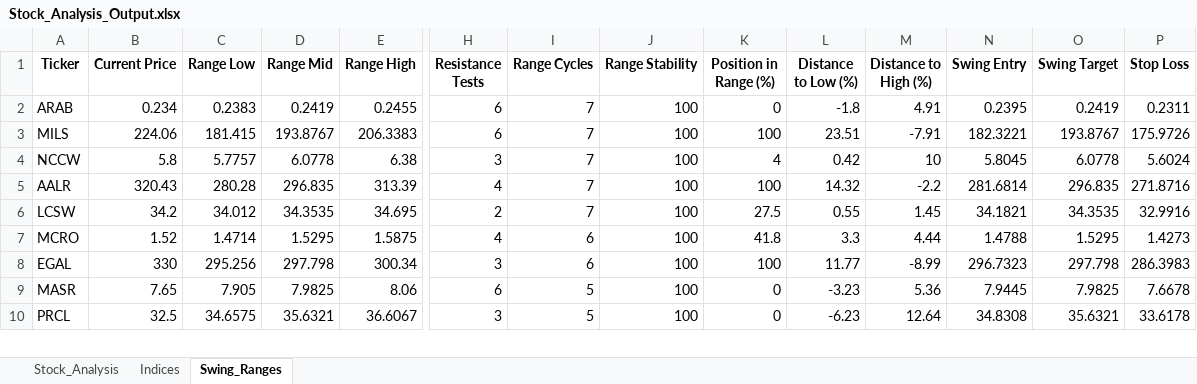
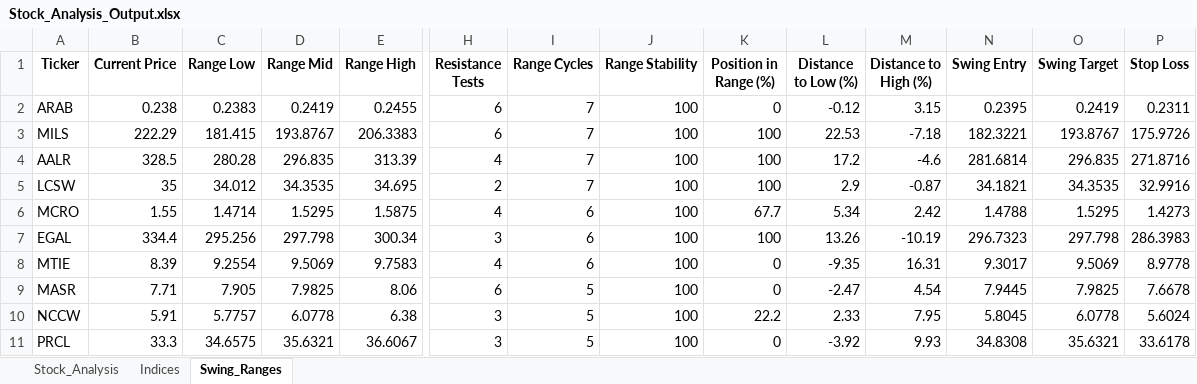
Before and after one commit to ARa2of/egx-stock-analysis, an Excel workbook: Stock_Analysis_Output.xlsx, sheet Swing_Ranges, drawn as a sheet; only a part is shown, gaps mark what is left out; values as stored, in another font and other column widths than the file's, no borders; removed rows and columns are numbered as before the commit, all else as after; rows hold the shown columns only; the diff covers the shown part only; the diff names each change by its address in the sheet, - before the commit and + after, or states it on an @@ line.

```diff
--- a/Stock_Analysis_Output.xlsx (sheet Swing_Ranges)
+++ b/Stock_Analysis_Output.xlsx (sheet Swing_Ranges)
-B2 (Current Price): 0.234
+B2 (Current Price): 0.238
-L2 (Distance to Low (%)): -1.8
+L2 (Distance to Low (%)): -0.12
-M2 (Distance to High (%)): 4.91
+M2 (Distance to High (%)): 3.15
-B3 (Current Price): 224.06
+B3 (Current Price): 222.29
-L3 (Distance to Low (%)): 23.51
+L3 (Distance to Low (%)): 22.53
-M3 (Distance to High (%)): -7.91
+M3 (Distance to High (%)): -7.18
-row 4: NCCW | 5.8 | 5.7757 | 6.0778 | 6.38 | 3 | 7 | 100 | 4 | 0.42 | 10 | 5.8045 | 6.0778 | 5.6024
-B4 (Current Price): 320.43
+B4 (Current Price): 328.5
-L4 (Distance to Low (%)): 14.32
+L4 (Distance to Low (%)): 17.2
-M4 (Distance to High (%)): -2.2
+M4 (Distance to High (%)): -4.6
-B5 (Current Price): 34.2
+B5 (Current Price): 35
-K5 (Position in Range (%)): 27.5
+K5 (Position in Range (%)): 100
-L5 (Distance to Low (%)): 0.55
+L5 (Distance to Low (%)): 2.9
-M5 (Distance to High (%)): 1.45
+M5 (Distance to High (%)): -0.87
-B6 (Current Price): 1.52
+B6 (Current Price): 1.55
-K6 (Position in Range (%)): 41.8
+K6 (Position in Range (%)): 67.7
-L6 (Distance to Low (%)): 3.3
+L6 (Distance to Low (%)): 5.34
-M6 (Distance to High (%)): 4.44
+M6 (Distance to High (%)): 2.42
-B7 (Current Price): 330
+B7 (Current Price): 334.4
-L7 (Distance to Low (%)): 11.77
+L7 (Distance to Low (%)): 13.26
-M7 (Distance to High (%)): -8.99
+M7 (Distance to High (%)): -10.19
+row 8: MTIE | 8.39 | 9.2554 | 9.5069 | 9.7583 | 4 | 6 | 100 | 0 | -9.35 | 16.31 | 9.3017 | 9.5069 | 8.9778
-B9 (Current Price): 7.65
+B9 (Current Price): 7.71
-L9 (Distance to Low (%)): -3.23
+L9 (Distance to Low (%)): -2.47
-M9 (Distance to High (%)): 5.36
+M9 (Distance to High (%)): 4.54
+row 10: NCCW | 5.91 | 5.7757 | 6.0778 | 6.38 | 3 | 5 | 100 | 22.2 | 2.33 | 7.95 | 5.8045 | 6.0778 | 5.6024
-B11 (Current Price): 32.5
+B11 (Current Price): 33.3
-L11 (Distance to Low (%)): -6.23
+L11 (Distance to Low (%)): -3.92
-M11 (Distance to High (%)): 12.64
+M11 (Distance to High (%)): 9.93
```
Also changed, not shown: 1 added row, 2 removed rows and 137 edited cells elsewhere in this sheet, sheet Stock_Analysis, sheet Indices, 1 other file.
